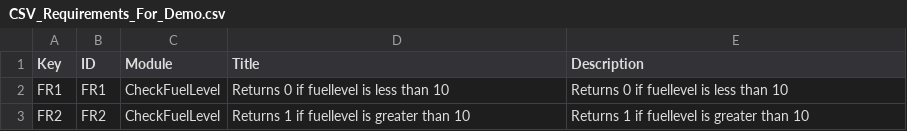
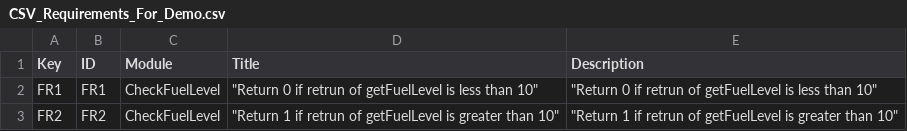
Before and after one commit to SangA-Kim/Demo, a CSV file: Req/CSV_Requirements_For_Demo.csv, drawn as a sheet.

```diff
--- a/Req/CSV_Requirements_For_Demo.csv
+++ b/Req/CSV_Requirements_For_Demo.csv
@@ -1,3 +1,3 @@
 Key, ID, Module, Title, Description
-FR1, FR1, CheckFuelLevel, "Returns 0 if fuellevel is less than 10", "Returns 0 if fuellevel is less than 10"
-FR2, FR2, CheckFuelLevel, "Returns 1 if fuellevel is greater than 10", "Returns 1 if fuellevel is greater than 10"
+FR1, FR1, CheckFuelLevel," ""Return 0 if retrun of getFuelLevel is less than 10"""," ""Return 0 if retrun of getFuelLevel is less than 10"""
+FR2, FR2, CheckFuelLevel," ""Return 1 if retrun of getFuelLevel is greater than 10"""," ""Return 1 if retrun of getFuelLevel is greater than 10"""
```
Also changed, not shown: 16 other files.
